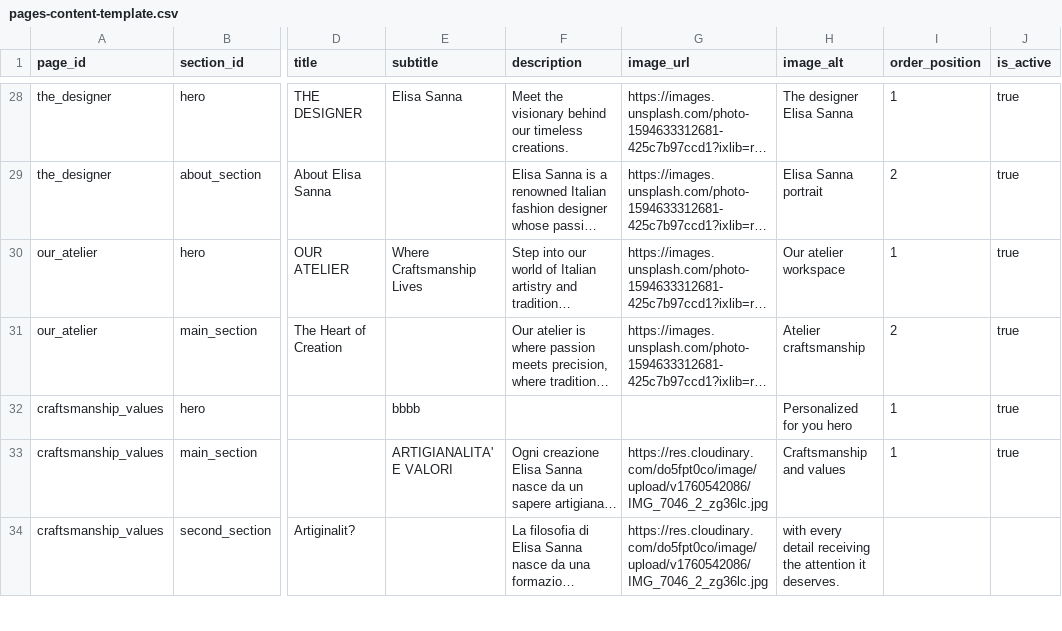
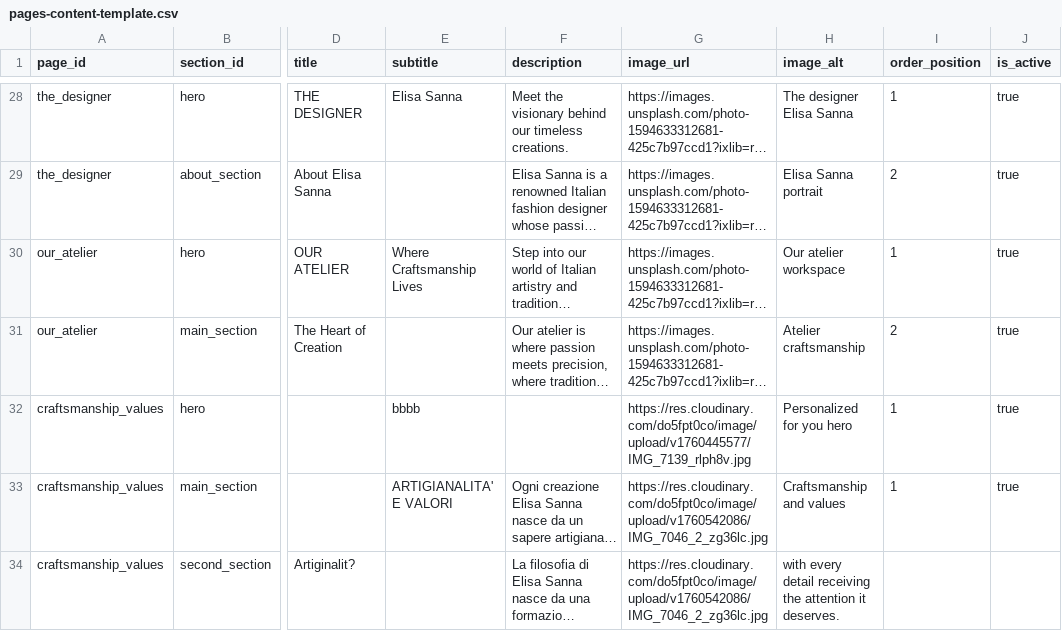
Before and after one commit to DeodatoS/atelier-site, a CSV file: assets/data/pages-content-template.csv, drawn as a sheet; only a part is shown, gaps mark what is left out; long unchanged cells end in …; the diff names each change by its address in the sheet, - before the commit and + after, or states it on an @@ line.

Commit message:
Update pages content from Google Sheets - 2025-10-15T15:50:05.705Z

```diff
--- a/assets/data/pages-content-template.csv
+++ b/assets/data/pages-content-template.csv
-G32 (image_url): (empty)
+G32 (image_url): https://res.cloudinary.com/do5fpt0co/image/upload/v1760445577/IMG_7139_rlph8v.jpg
```
